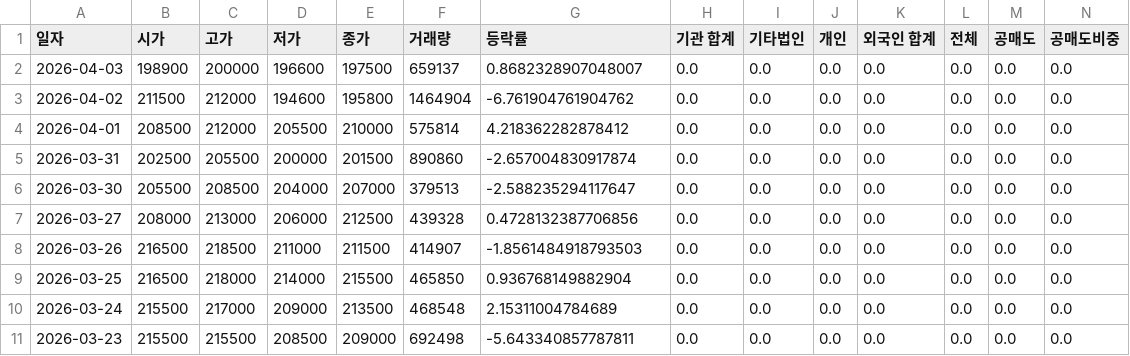
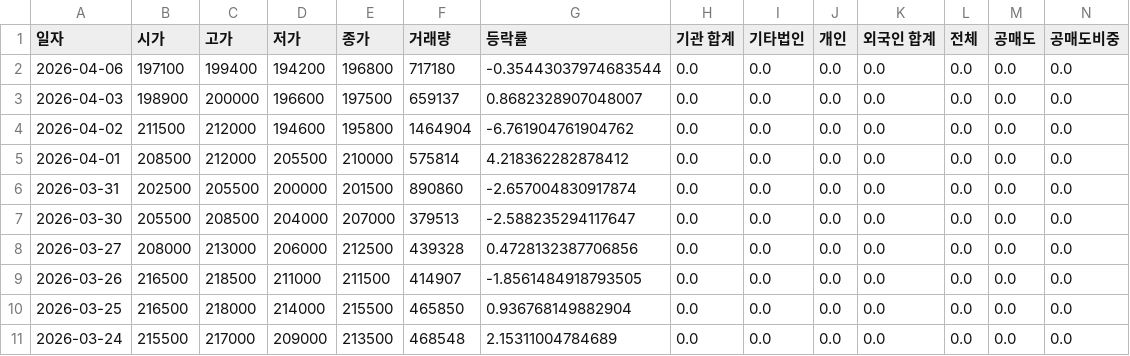
Before and after one commit to ccyun95/Internet_telecom_payment_work, a CSV file: data/NAVER_035420_stock_data.csv, drawn as a sheet; only a part is shown; the shorter side is filled out with more unchanged rows; addresses are those after the commit; rows hold the shown columns only; the diff names each change by its address in the sheet, - before the commit and + after, or states it on an @@ line.

```diff
--- a/data/NAVER_035420_stock_data.csv
+++ b/data/NAVER_035420_stock_data.csv
+row 2: 2026-04-06 | 197100 | 199400 | 194200 | 196800 | 717180 | -0.35443037974683544 | 0.0 | 0.0 | 0.0 | 0.0 | 0.0 | 0.0 | 0.0
-G9 (등락률): -1.8561484918793503
+G9 (등락률): -1.8561484918793505
```
Also changed, not shown: data/Hecto_Innovation_214180_stock_data.csv, data/ITcen_Global_124500_stock_data.csv, 8 other files.
